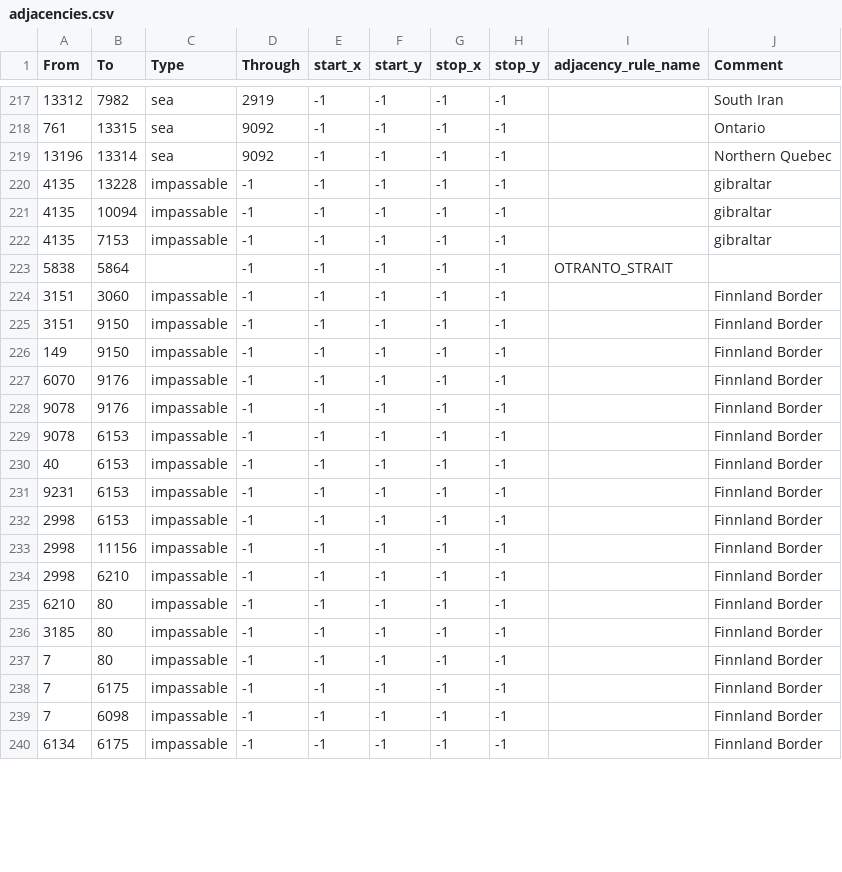
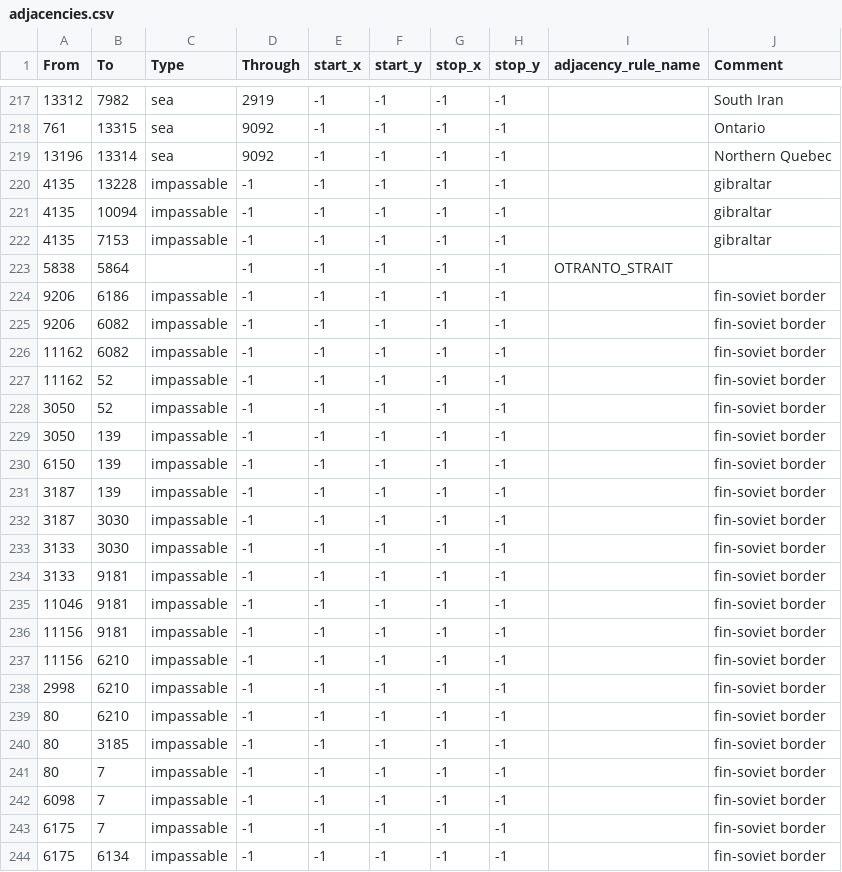
Before and after one commit to AGA2020/project-1, a CSV file: map/adjacencies.csv, drawn as a sheet; only a part is shown, gaps mark what is left out; the diff covers the shown part only.

```diff
--- a/map/adjacencies.csv
+++ b/map/adjacencies.csv
@@ -223,18 +223,22 @@ From;To;Type;Through;start_x;start_y;stop_x;stop_y;adjacency_rule_name;Comment
 5838;5864;;-1;-1;-1;-1;-1;OTRANTO_STRAIT;
-3151;3060;impassable;-1;-1;-1;-1;-1;;Finnland Border
-3151;9150;impassable;-1;-1;-1;-1;-1;;Finnland Border
-149;9150;impassable;-1;-1;-1;-1;-1;;Finnland Border
-6070;9176;impassable;-1;-1;-1;-1;-1;;Finnland Border
-9078;9176;impassable;-1;-1;-1;-1;-1;;Finnland Border
-9078;6153;impassable;-1;-1;-1;-1;-1;;Finnland Border
-40;6153;impassable;-1;-1;-1;-1;-1;;Finnland Border
-9231;6153;impassable;-1;-1;-1;-1;-1;;Finnland Border
-2998;6153;impassable;-1;-1;-1;-1;-1;;Finnland Border
-2998;11156;impassable;-1;-1;-1;-1;-1;;Finnland Border
-2998;6210;impassable;-1;-1;-1;-1;-1;;Finnland Border
-6210;80;impassable;-1;-1;-1;-1;-1;;Finnland Border
-3185;80;impassable;-1;-1;-1;-1;-1;;Finnland Border
-7;80;impassable;-1;-1;-1;-1;-1;;Finnland Border
-7;6175;impassable;-1;-1;-1;-1;-1;;Finnland Border
-7;6098;impassable;-1;-1;-1;-1;-1;;Finnland Border
-6134;6175;impassable;-1;-1;-1;-1;-1;;Finnland Border
+9206;6186;impassable;-1;-1;-1;-1;-1;;fin-soviet border
+9206;6082;impassable;-1;-1;-1;-1;-1;;fin-soviet border
+11162;6082;impassable;-1;-1;-1;-1;-1;;fin-soviet border
+11162;52;impassable;-1;-1;-1;-1;-1;;fin-soviet border
+3050;52;impassable;-1;-1;-1;-1;-1;;fin-soviet border
+3050;139;impassable;-1;-1;-1;-1;-1;;fin-soviet border
+6150;139;impassable;-1;-1;-1;-1;-1;;fin-soviet border
+3187;139;impassable;-1;-1;-1;-1;-1;;fin-soviet border
+3187;3030;impassable;-1;-1;-1;-1;-1;;fin-soviet border
+3133;3030;impassable;-1;-1;-1;-1;-1;;fin-soviet border
+3133;9181;impassable;-1;-1;-1;-1;-1;;fin-soviet border
+11046;9181;impassable;-1;-1;-1;-1;-1;;fin-soviet border
+11156;9181;impassable;-1;-1;-1;-1;-1;;fin-soviet border
+11156;6210;impassable;-1;-1;-1;-1;-1;;fin-soviet border
+2998;6210;impassable;-1;-1;-1;-1;-1;;fin-soviet border
+80;6210;impassable;-1;-1;-1;-1;-1;;fin-soviet border
+80;3185;impassable;-1;-1;-1;-1;-1;;fin-soviet border
+80;7;impassable;-1;-1;-1;-1;-1;;fin-soviet border
+6098;7;impassable;-1;-1;-1;-1;-1;;fin-soviet border
+6175;7;impassable;-1;-1;-1;-1;-1;;fin-soviet border
+6175;6134;impassable;-1;-1;-1;-1;-1;;fin-soviet border
```
Also changed, not shown: 1 removed row and 42 edited cells elsewhere in this file, 2 other files.
